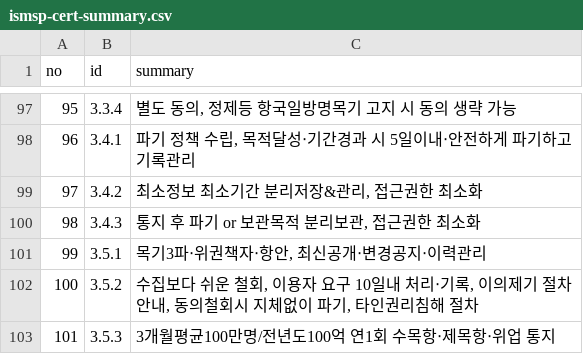
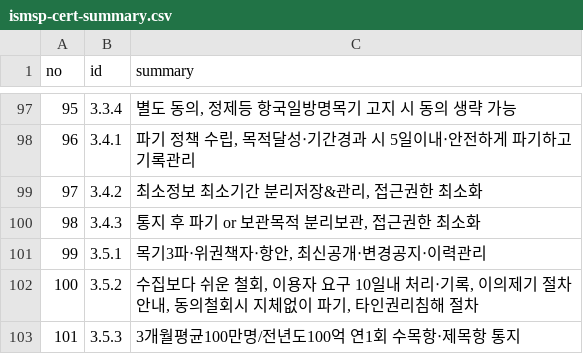
Before and after one commit to MeganaD/meganad.github.io, a CSV file: _data/ismsp-cert-summary.csv, drawn as a sheet; only a part is shown, gaps mark what is left out.

```diff
--- a/_data/ismsp-cert-summary.csv
+++ b/_data/ismsp-cert-summary.csv
@@ -102,2 +102,2 @@ no,id,summary
 100,3.5.2,"수집보다 쉬운 철회, 이용자 요구 10일내 처리‧기록, 이의제기 절차안내, 동의철회시 지체없이 파기, 타인권리침해 절차"
-101,3.5.3,3개월평균100만명/전년도100억 연1회 수목항‧제목항‧위업 통지
+101,3.5.3,3개월평균100만명/전년도100억 연1회 수목항‧제목항 통지
```
